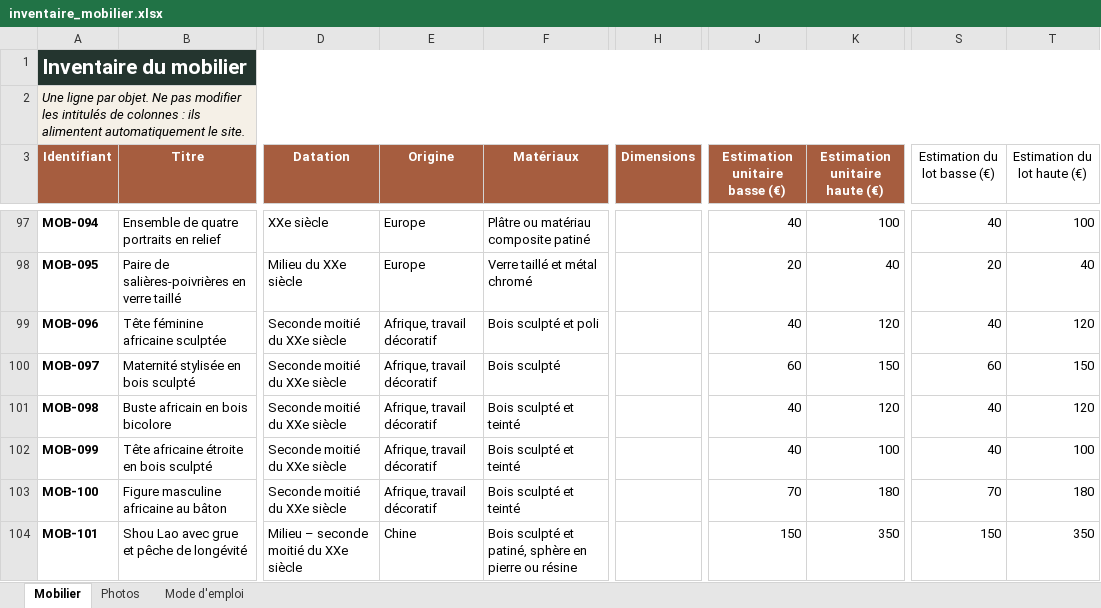
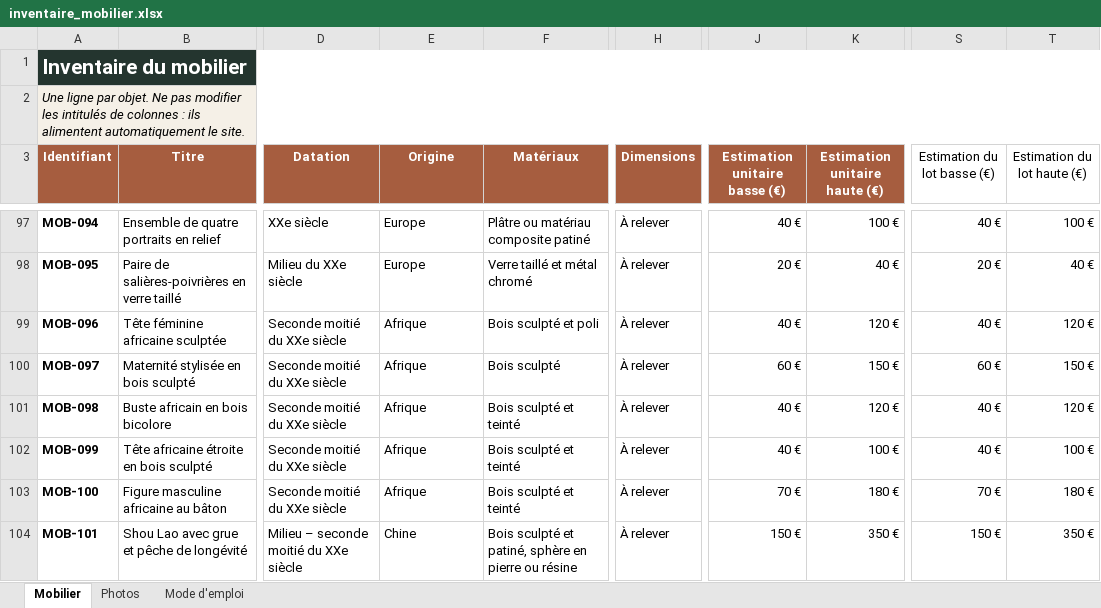
Before and after one commit to nicocoquet/emeleta, an Excel workbook: inventaire_mobilier.xlsx, sheet Mobilier, drawn as a sheet; only a part is shown, gaps mark what is left out; values as stored, in another font and other column widths than the file's, no borders; table styles not drawn; the diff covers the shown part only; the diff names each change by its address in the sheet, - before the commit and + after, or states it on an @@ line.

```diff
--- a/inventaire_mobilier.xlsx (sheet Mobilier)
+++ b/inventaire_mobilier.xlsx (sheet Mobilier)
-H97:H104 (Dimensions): (empty)
+H97:H104 (Dimensions): À relever
-J97 (Estimation unitaire basse (€)): 40
+J97 (Estimation unitaire basse (€)): 40 €
-K97 (Estimation unitaire haute (€)): 100
+K97 (Estimation unitaire haute (€)): 100 €
-S97 (Estimation du lot basse (€)): 40
+S97 (Estimation du lot basse (€)): 40 €
-T97 (Estimation du lot haute (€)): 100
+T97 (Estimation du lot haute (€)): 100 €
-J98 (Estimation unitaire basse (€)): 20
+J98 (Estimation unitaire basse (€)): 20 €
-K98 (Estimation unitaire haute (€)): 40
+K98 (Estimation unitaire haute (€)): 40 €
-S98 (Estimation du lot basse (€)): 20
+S98 (Estimation du lot basse (€)): 20 €
-T98 (Estimation du lot haute (€)): 40
+T98 (Estimation du lot haute (€)): 40 €
-E99:E103 (Origine): Afrique, travail décoratif
+E99:E103 (Origine): Afrique
-J99 (Estimation unitaire basse (€)): 40
+J99 (Estimation unitaire basse (€)): 40 €
-K99 (Estimation unitaire haute (€)): 120
+K99 (Estimation unitaire haute (€)): 120 €
-S99 (Estimation du lot basse (€)): 40
+S99 (Estimation du lot basse (€)): 40 €
-T99 (Estimation du lot haute (€)): 120
+T99 (Estimation du lot haute (€)): 120 €
-J100 (Estimation unitaire basse (€)): 60
+J100 (Estimation unitaire basse (€)): 60 €
-K100 (Estimation unitaire haute (€)): 150
+K100 (Estimation unitaire haute (€)): 150 €
-S100 (Estimation du lot basse (€)): 60
+S100 (Estimation du lot basse (€)): 60 €
-T100 (Estimation du lot haute (€)): 150
+T100 (Estimation du lot haute (€)): 150 €
-J101:J102 (Estimation unitaire basse (€)): 40
+J101:J102 (Estimation unitaire basse (€)): 40 €
-K101 (Estimation unitaire haute (€)): 120
+K101 (Estimation unitaire haute (€)): 120 €
-S101:S102 (Estimation du lot basse (€)): 40
+S101:S102 (Estimation du lot basse (€)): 40 €
-T101 (Estimation du lot haute (€)): 120
+T101 (Estimation du lot haute (€)): 120 €
-K102 (Estimation unitaire haute (€)): 100
+K102 (Estimation unitaire haute (€)): 100 €
-T102 (Estimation du lot haute (€)): 100
+T102 (Estimation du lot haute (€)): 100 €
-J103 (Estimation unitaire basse (€)): 70
+J103 (Estimation unitaire basse (€)): 70 €
-K103 (Estimation unitaire haute (€)): 180
+K103 (Estimation unitaire haute (€)): 180 €
-S103 (Estimation du lot basse (€)): 70
+S103 (Estimation du lot basse (€)): 70 €
-T103 (Estimation du lot haute (€)): 180
+T103 (Estimation du lot haute (€)): 180 €
-J104 (Estimation unitaire basse (€)): 150
+J104 (Estimation unitaire basse (€)): 150 €
-K104 (Estimation unitaire haute (€)): 350
+K104 (Estimation unitaire haute (€)): 350 €
-S104 (Estimation du lot basse (€)): 150
+S104 (Estimation du lot basse (€)): 150 €
-T104 (Estimation du lot haute (€)): 350
+T104 (Estimation du lot haute (€)): 350 €
```
Also changed, not shown: 19 removed rows and 51 edited cells elsewhere in this sheet, sheet Photos.
